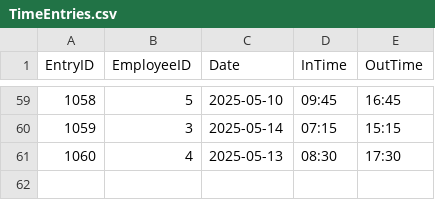
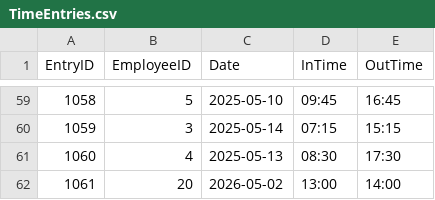
Before and after one commit to techgems/PacsTest, a CSV file: Data/CSV/TimeEntries.csv, drawn as a sheet; only a part is shown, gaps mark what is left out; the diff names each change by its address in the sheet, - before the commit and + after, or states it on an @@ line.

Commit message:
Improved time entry insertion to maintain the same date format.

```diff
--- a/Data/CSV/TimeEntries.csv
+++ b/Data/CSV/TimeEntries.csv
+row 62: 1061 | 20 | 2026-05-02 | 13:00 | 14:00
```
Also changed, not shown: 3 other files.
